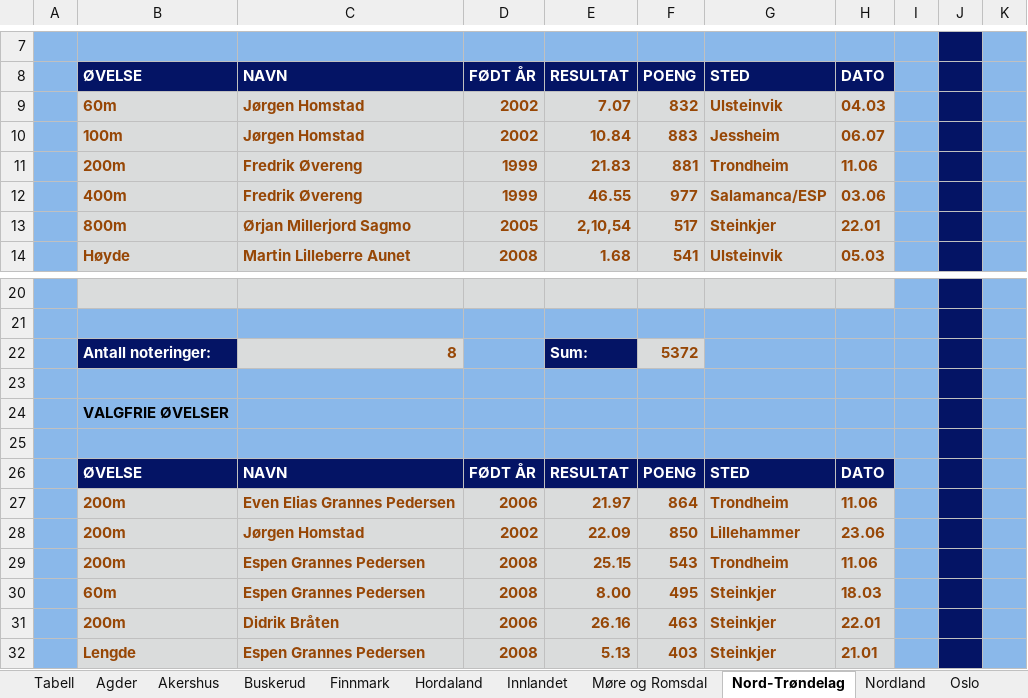
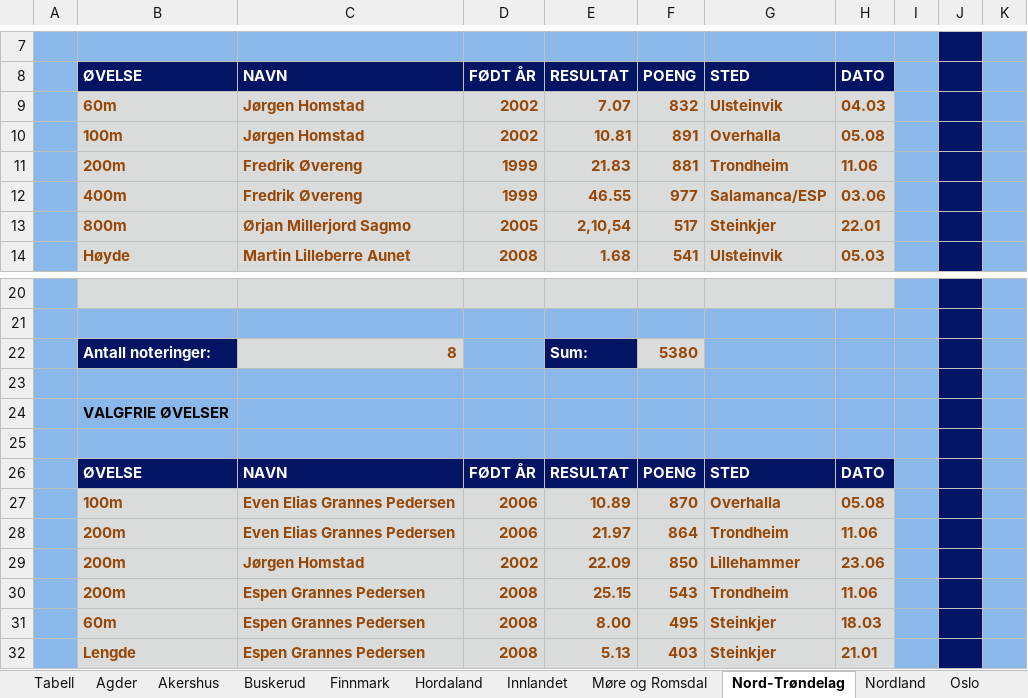
Before and after one commit to perellef/Seriekalkulator-Friidrett, an Excel workbook: output/Lagserien 2023 menn 3. div.xlsx, sheet Nord-Trøndelag, drawn as a sheet; only a part is shown, gaps mark what is left out; values as stored, in another font and other column widths than the file's, no borders; the diff covers the shown part only; the diff names each change by its address in the sheet, - before the commit and + after, or states it on an @@ line.

```diff
--- a/output/Lagserien 2023 menn 3. div.xlsx (sheet Nord-Trøndelag)
+++ b/output/Lagserien 2023 menn 3. div.xlsx (sheet Nord-Trøndelag)
-E10: 10.84
+E10: 10.81
-F10: 883
+F10: 891
-G10: Jessheim
+G10: Overhalla
-H10: 06.07
+H10: 05.08
-F22: 5372
+F22: 5380
-B27: 200m
+B27: 100m
-E27: 21.97
+E27: 10.89
-F27: 864
+F27: 870
-G27: Trondheim
+G27: Overhalla
-H27: 11.06
+H27: 05.08
-C28: Jørgen Homstad
+C28: Even Elias Grannes Pedersen
-D28: 2002
+D28: 2006
-E28: 22.09
+E28: 21.97
-F28: 850
+F28: 864
-G28: Lillehammer
+G28: Trondheim
-H28: 23.06
+H28: 11.06
-C29: Espen Grannes Pedersen
+C29: Jørgen Homstad
-D29: 2008
+D29: 2002
-E29: 25.15
+E29: 22.09
-F29: 543
+F29: 850
-G29: Trondheim
+G29: Lillehammer
-H29: 11.06
+H29: 23.06
-B30: 60m
+B30: 200m
-E30: 8.00
+E30: 25.15
-F30: 495
+F30: 543
-G30: Steinkjer
+G30: Trondheim
-H30: 18.03
+H30: 11.06
-B31: 200m
+B31: 60m
-C31: Didrik Bråten
+C31: Espen Grannes Pedersen
-D31: 2006
+D31: 2008
-E31: 26.16
+E31: 8.00
-F31: 463
+F31: 495
-H31: 22.01
+H31: 18.03
```
Also changed, not shown: 15 edited cells elsewhere in this sheet, sheet Hordaland, sheet Østfold, sheet Buskerud, sheet Agder, sheet Akershus, sheet Sogn og Fjordane, 9 more sheets, output/Lagserien 2023 1-2. div.xlsx, output/Lagserien 2023 kvinner 3. div.xlsx, 2 other files.
